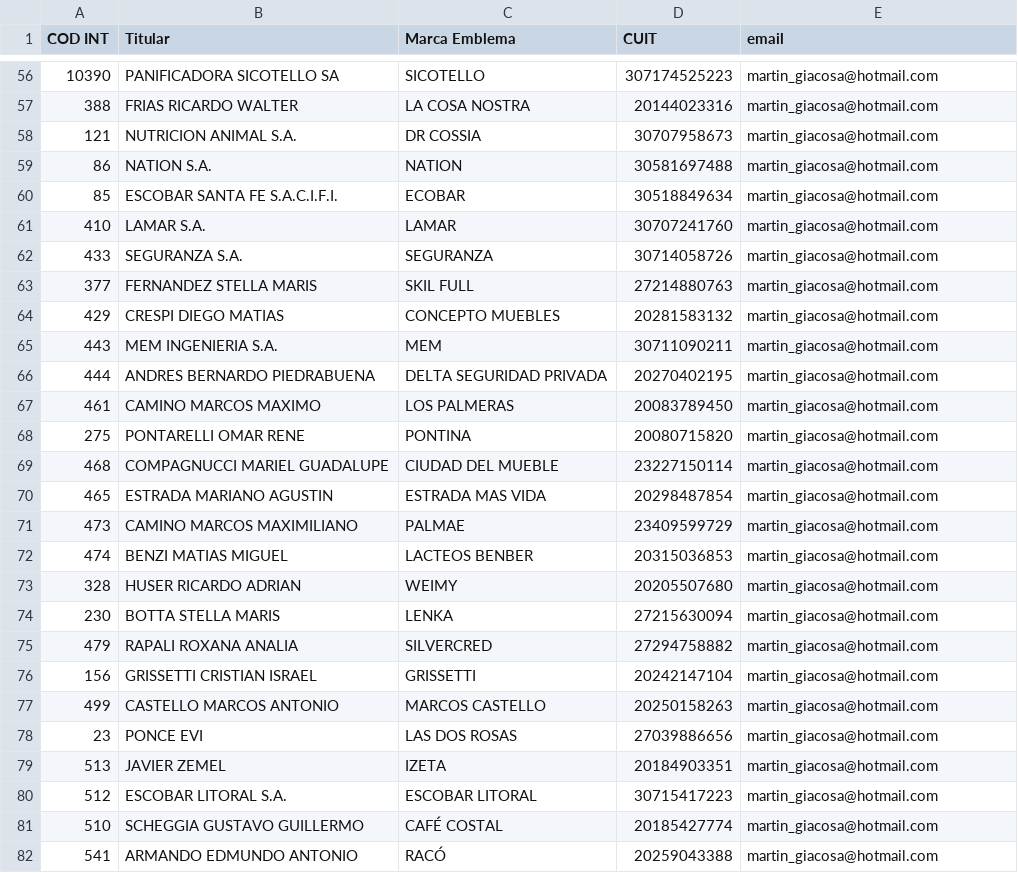
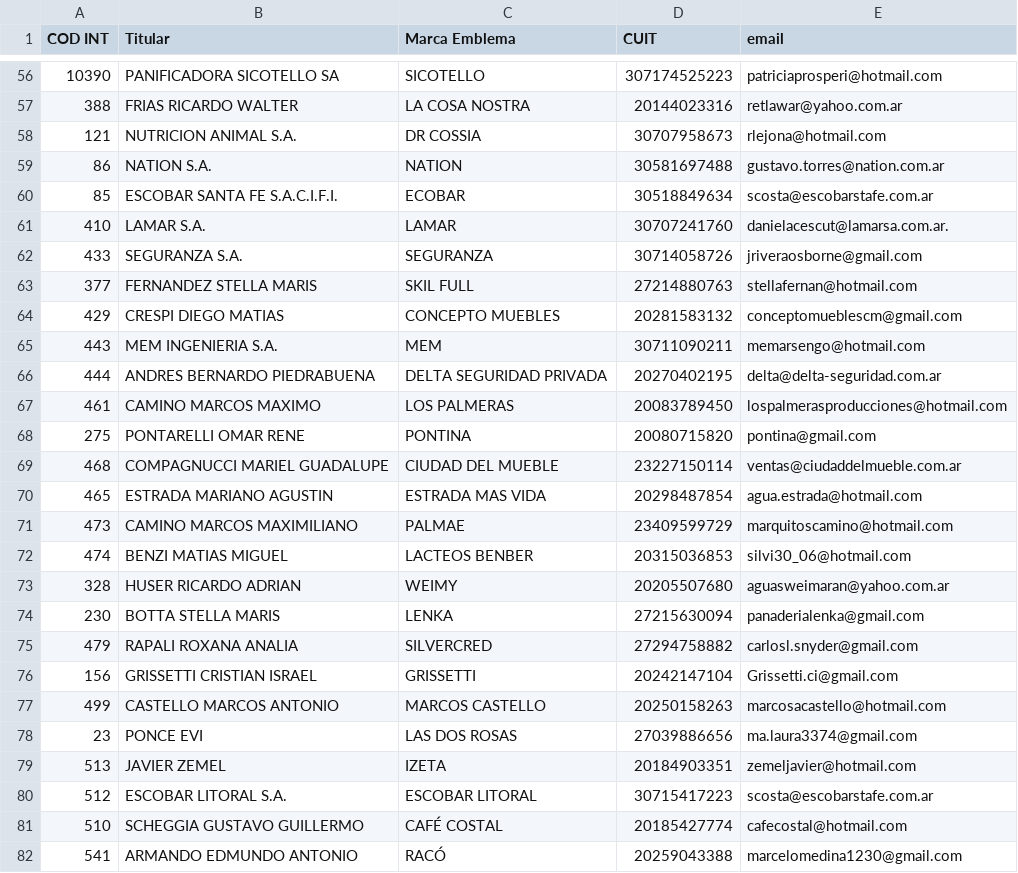
Before and after one commit to GiacosaM/Automation_marcas, a CSV file: Documentos/clientes.csv, drawn as a sheet; only a part is shown, gaps mark what is left out; the diff covers the shown part only.

```diff
--- a/Documentos/clientes.csv
+++ b/Documentos/clientes.csv
@@ -56,27 +56,27 @@ COD INT,Titular,Marca Emblema,CUIT,email
-10390,PANIFICADORA SICOTELLO SA,SICOTELLO,307174525223,martin_giacosa@hotmail.com
-388,FRIAS RICARDO WALTER,LA COSA NOSTRA,20144023316,martin_giacosa@hotmail.com
-121,NUTRICION ANIMAL S.A.,DR COSSIA,30707958673,martin_giacosa@hotmail.com
-86,NATION S.A.,NATION,30581697488,martin_giacosa@hotmail.com
-85,ESCOBAR SANTA FE S.A.C.I.F.I.,ECOBAR,30518849634,martin_giacosa@hotmail.com
-410,LAMAR S.A.,LAMAR,30707241760,martin_giacosa@hotmail.com
-433,SEGURANZA S.A.,SEGURANZA,30714058726,martin_giacosa@hotmail.com
-377,FERNANDEZ STELLA MARIS,SKIL FULL,27214880763,martin_giacosa@hotmail.com
-429,CRESPI DIEGO MATIAS,CONCEPTO MUEBLES,20281583132,martin_giacosa@hotmail.com
-443,MEM INGENIERIA S.A.,MEM,30711090211,martin_giacosa@hotmail.com
-444,ANDRES BERNARDO PIEDRABUENA,DELTA SEGURIDAD PRIVADA,20270402195,martin_giacosa@hotmail.com
-461,CAMINO MARCOS MAXIMO,LOS PALMERAS ,20083789450,martin_giacosa@hotmail.com
-275,PONTARELLI OMAR RENE,PONTINA,20080715820,martin_giacosa@hotmail.com
-468,COMPAGNUCCI MARIEL GUADALUPE,CIUDAD DEL MUEBLE,23227150114,martin_giacosa@hotmail.com
-465,ESTRADA MARIANO AGUSTIN,ESTRADA MAS VIDA,20298487854,martin_giacosa@hotmail.com
-473,CAMINO MARCOS MAXIMILIANO,PALMAE,23409599729,martin_giacosa@hotmail.com
-474,BENZI MATIAS MIGUEL,LACTEOS BENBER,20315036853,martin_giacosa@hotmail.com
-328,HUSER RICARDO ADRIAN,WEIMY,20205507680,martin_giacosa@hotmail.com
-230,BOTTA STELLA MARIS,LENKA ,27215630094,martin_giacosa@hotmail.com
-479,RAPALI ROXANA ANALIA,SILVERCRED,27294758882,martin_giacosa@hotmail.com
-156,GRISSETTI CRISTIAN ISRAEL,GRISSETTI,20242147104,martin_giacosa@hotmail.com
-499,CASTELLO MARCOS ANTONIO,MARCOS CASTELLO,20250158263,martin_giacosa@hotmail.com
-23,PONCE EVI,LAS DOS ROSAS,27039886656,martin_giacosa@hotmail.com
-513,JAVIER ZEMEL,IZETA,20184903351,martin_giacosa@hotmail.com
-512,ESCOBAR LITORAL S.A.,ESCOBAR LITORAL,30715417223,martin_giacosa@hotmail.com
-510,SCHEGGIA GUSTAVO GUILLERMO,CAFÉ COSTAL,20185427774,martin_giacosa@hotmail.com
-541,ARMANDO EDMUNDO ANTONIO,RACÓ,20259043388,martin_giacosa@hotmail.com
+10390,PANIFICADORA SICOTELLO SA,SICOTELLO,307174525223,patriciaprosperi@hotmail.com
+388,FRIAS RICARDO WALTER,LA COSA NOSTRA,20144023316,retlawar@yahoo.com.ar
+121,NUTRICION ANIMAL S.A.,DR COSSIA,30707958673,rlejona@hotmail.com
+86,NATION S.A.,NATION,30581697488,gustavo.torres@nation.com.ar
+85,ESCOBAR SANTA FE S.A.C.I.F.I.,ECOBAR,30518849634,scosta@escobarstafe.com.ar
+410,LAMAR S.A.,LAMAR,30707241760,danielacescut@lamarsa.com.ar.
+433,SEGURANZA S.A.,SEGURANZA,30714058726,jriveraosborne@gmail.com
+377,FERNANDEZ STELLA MARIS,SKIL FULL,27214880763,stellafernan@hotmail.com
+429,CRESPI DIEGO MATIAS,CONCEPTO MUEBLES,20281583132,conceptomueblescm@gmail.com
+443,MEM INGENIERIA S.A.,MEM,30711090211,memarsengo@hotmail.com
+444,ANDRES BERNARDO PIEDRABUENA,DELTA SEGURIDAD PRIVADA,20270402195,delta@delta-seguridad.com.ar
+461,CAMINO MARCOS MAXIMO,LOS PALMERAS ,20083789450,lospalmerasproducciones@hotmail.com
+275,PONTARELLI OMAR RENE,PONTINA,20080715820,pontina@gmail.com
+468,COMPAGNUCCI MARIEL GUADALUPE,CIUDAD DEL MUEBLE,23227150114,ventas@ciudaddelmueble.com.ar
+465,ESTRADA MARIANO AGUSTIN,ESTRADA MAS VIDA,20298487854,agua.estrada@hotmail.com
+473,CAMINO MARCOS MAXIMILIANO,PALMAE,23409599729,marquitoscamino@hotmail.com
+474,BENZI MATIAS MIGUEL,LACTEOS BENBER,20315036853,silvi30_06@hotmail.com
+328,HUSER RICARDO ADRIAN,WEIMY,20205507680,aguasweimaran@yahoo.com.ar
+230,BOTTA STELLA MARIS,LENKA ,27215630094,panaderialenka@gmail.com
+479,RAPALI ROXANA ANALIA,SILVERCRED,27294758882,carlosl.snyder@gmail.com
+156,GRISSETTI CRISTIAN ISRAEL,GRISSETTI,20242147104,Grissetti.ci@gmail.com
+499,CASTELLO MARCOS ANTONIO,MARCOS CASTELLO,20250158263,marcosacastello@hotmail.com
+23,PONCE EVI,LAS DOS ROSAS,27039886656,ma.laura3374@gmail.com
+513,JAVIER ZEMEL,IZETA,20184903351,zemeljavier@hotmail.com
+512,ESCOBAR LITORAL S.A.,ESCOBAR LITORAL,30715417223,scosta@escobarstafe.com.ar
+510,SCHEGGIA GUSTAVO GUILLERMO,CAFÉ COSTAL,20185427774,cafecostal@hotmail.com
+541,ARMANDO EDMUNDO ANTONIO,RACÓ,20259043388,marcelomedina1230@gmail.com
```
Also changed, not shown: 95 edited cells elsewhere in this file, 12 other files.
